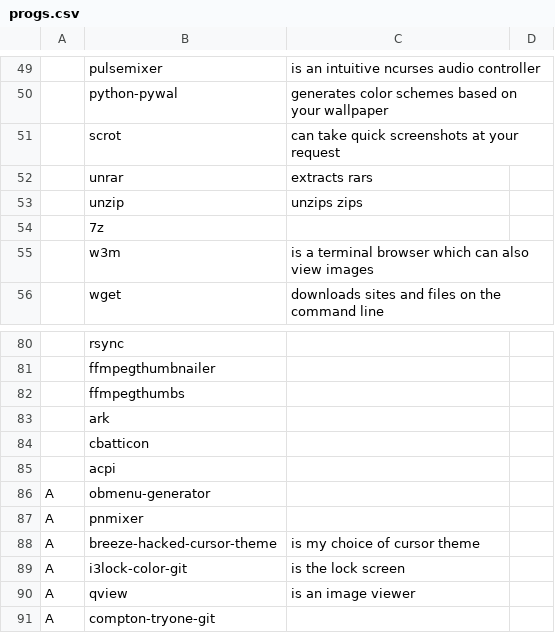
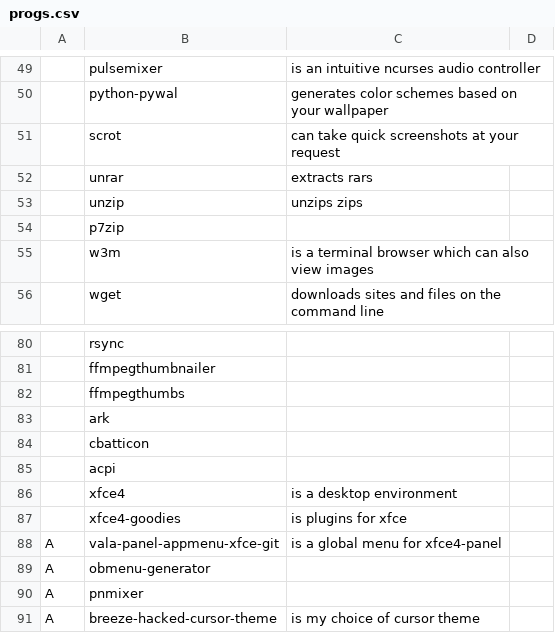
Before and after one commit to eepykate/polka, a CSV file: garbs/progs.csv, drawn as a sheet; only a part is shown, gaps mark what is left out; the shorter side is filled out with more unchanged rows; the diff names each change by its address in the sheet, - before the commit and + after, or states it on an @@ line.

Commit message:
Updated progs and xfce

```diff
--- a/garbs/progs.csv
+++ b/garbs/progs.csv
-B54: 7z
+B54: p7zip
+row 86:  | xfce4 | is a desktop environment
+row 87:  | xfce4-goodies | is plugins for xfce
+row 88: A | vala-panel-appmenu-xfce-git | is a global menu for xfce4-panel
```
Also changed, not shown: 5 other files.
